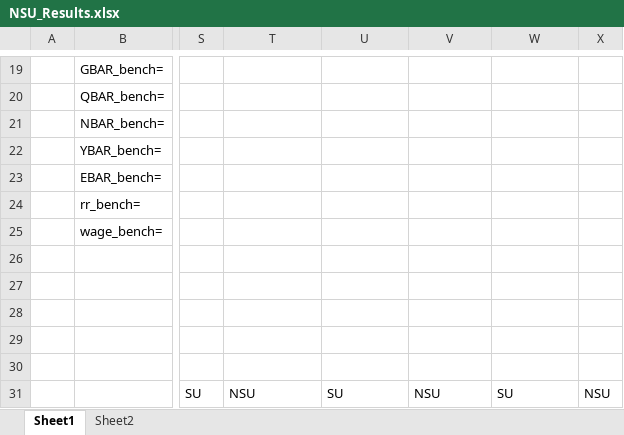
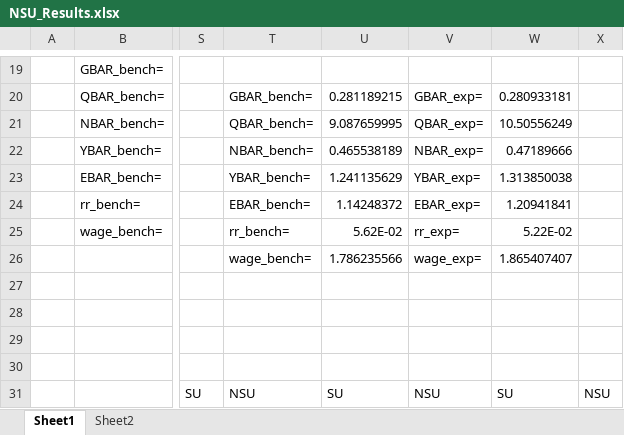
Before and after one commit to JiaziChen111/GKK_Wealth_Tax, an Excel workbook: NSU_Results/NSU_Results.xlsx, sheet Sheet1, drawn as a sheet; only a part is shown, gaps mark what is left out; values as stored, in another font and other column widths than the file's, no borders; rows hold the shown columns only; the diff covers the shown part only; the diff names each change by its address in the sheet, - before the commit and + after, or states it on an @@ line.

Commit message:
New printing of results to files

```diff
--- a/NSU_Results/NSU_Results.xlsx (sheet Sheet1)
+++ b/NSU_Results/NSU_Results.xlsx (sheet Sheet1)
-T20: (empty)
+T20: GBAR_bench=
-U20: (empty)
+U20: 0.281189215
-V20: (empty)
+V20: GBAR_exp=
-W20: (empty)
+W20: 0.280933181
-T21: (empty)
+T21: QBAR_bench=
-U21: (empty)
+U21: 9.087659995
-V21: (empty)
+V21: QBAR_exp=
-W21: (empty)
+W21: 10.50556249
-T22: (empty)
+T22: NBAR_bench=
-U22: (empty)
+U22: 0.465538189
-V22: (empty)
+V22: NBAR_exp=
-W22: (empty)
+W22: 0.47189666
-T23: (empty)
+T23: YBAR_bench=
-U23: (empty)
+U23: 1.241135629
-V23: (empty)
+V23: YBAR_exp=
-W23: (empty)
+W23: 1.313850038
-T24: (empty)
+T24: EBAR_bench=
-U24: (empty)
+U24: 1.14248372
-V24: (empty)
+V24: EBAR_exp=
-W24: (empty)
+W24: 1.20941841
-T25: (empty)
+T25: rr_bench=
-U25: (empty)
+U25: 5.62E-02
-V25: (empty)
+V25: rr_exp=
-W25: (empty)
+W25: 5.22E-02
-row 26: (empty)
+row 26:  |  |  | wage_bench= | 1.786235566 | wage_exp= | 1.865407407
```
Also changed, not shown: 32 edited cells elsewhere in this sheet, 1 other file.
